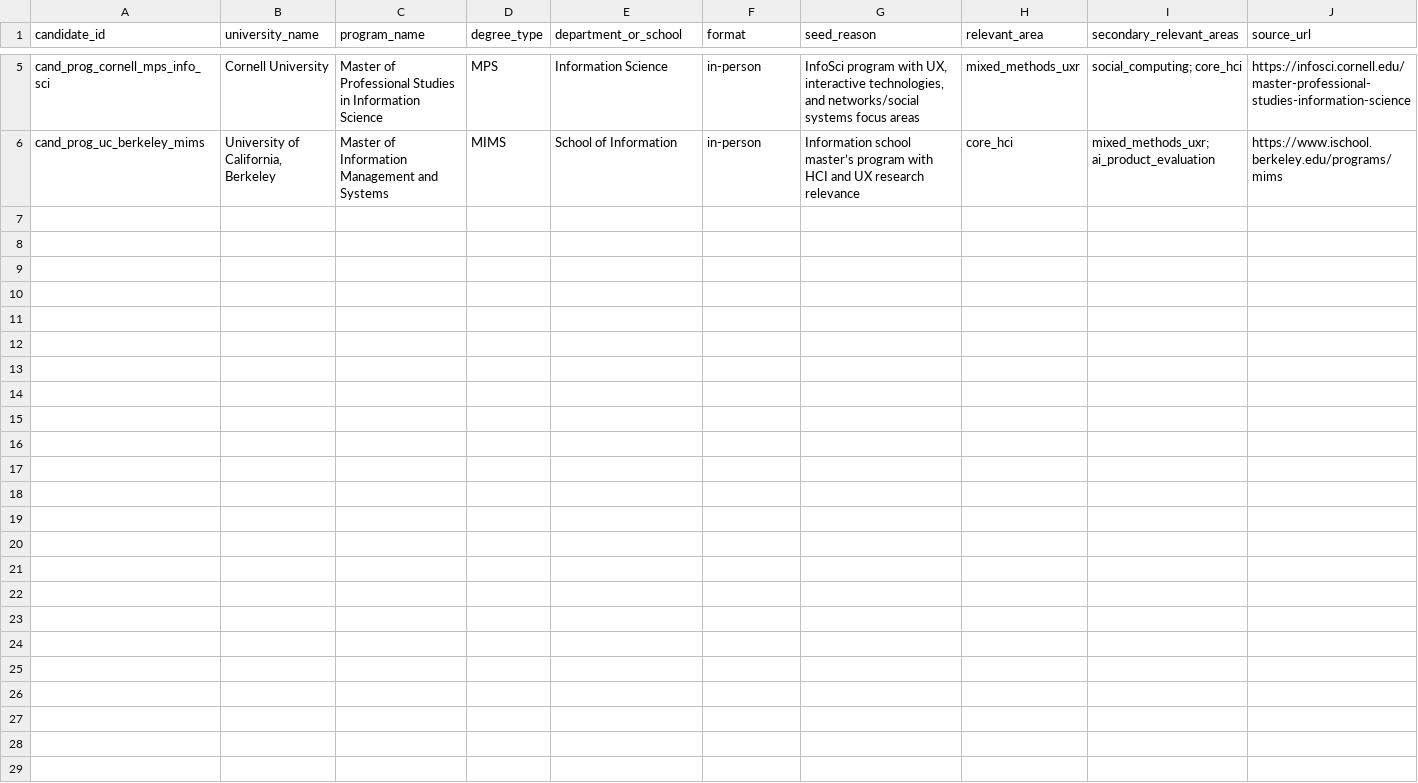
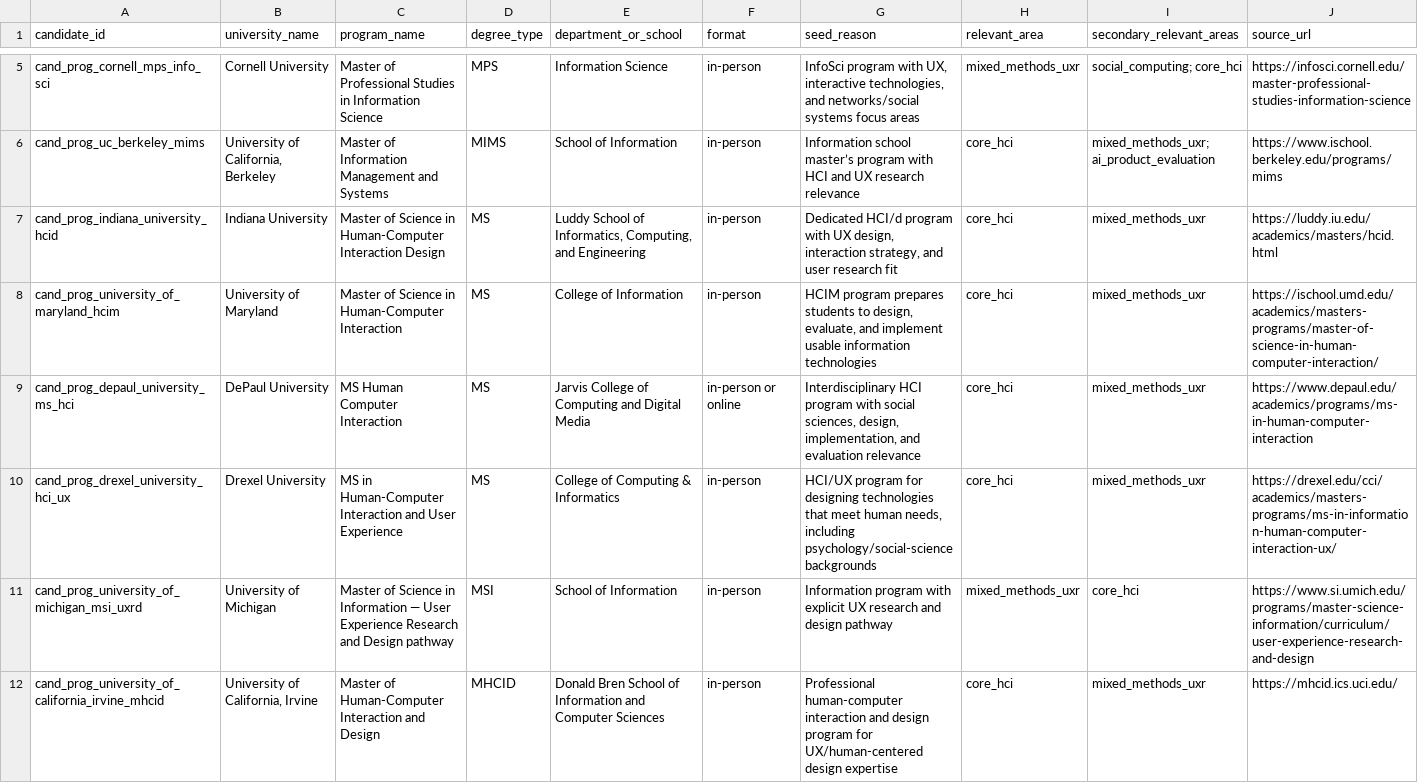
Before and after one commit to janeturovskaya/hci-hai-program-database, a CSV file: data/candidates/candidate_programs.csv, drawn as a sheet; only a part is shown, gaps mark what is left out; rows hold the shown columns only; the diff covers the shown part only; the diff names each change by its address in the sheet, - before the commit and + after, or states it on an @@ line.

Commit message:
Revert "Add candidate landscape triage report"

```diff
--- a/data/candidates/candidate_programs.csv
+++ b/data/candidates/candidate_programs.csv
+row 7: cand_prog_indiana_university_hcid | Indiana University | Master of Science in Human-Computer Interaction Design | MS | Luddy School of Informatics, Computing, and Engineering | in-person | Dedicated HCI/d program with UX design, interaction strategy, and user research fit | core_hci | mixed_methods_uxr | https://luddy.iu.edu/academics/masters/hcid.html
+row 8: cand_prog_university_of_maryland_hcim | University of Maryland | Master of Science in Human-Computer Interaction | MS | College of Information | in-person | HCIM program prepares students to design, evaluate, and implement usable information technologies | core_hci | mixed_methods_uxr | https://ischool.umd.edu/academics/masters-programs/master-of-science-in-human-computer-interaction/
+row 9: cand_prog_depaul_university_ms_hci | DePaul University | MS Human Computer Interaction | MS | Jarvis College of Computing and Digital Media | in-person or online | Interdisciplinary HCI program with social sciences, design, implementation, and evaluation relevance | core_hci | mixed_methods_uxr | https://www.depaul.edu/academics/programs/ms-in-human-computer-interaction
+row 10: cand_prog_drexel_university_hci_ux | Drexel University | MS in Human-Computer Interaction and User Experience | MS | College of Computing & Informatics | in-person | HCI/UX program for designing technologies that meet human needs, including psychology/social-science backgrounds | core_hci | mixed_methods_uxr | https://drexel.edu/cci/academics/masters-programs/ms-in-information-human-computer-interaction-ux/
+row 11: cand_prog_university_of_michigan_msi_uxrd | University of Michigan | Master of Science in Information — User Experience Research and Design pathway | MSI | School of Information | in-person | Information program with explicit UX research and design pathway | mixed_methods_uxr | core_hci | https://www.si.umich.edu/programs/master-science-information/curriculum/user-experience-research-and-design
+row 12: cand_prog_university_of_california_irvine_mhcid | University of California, Irvine | Master of Human-Computer Interaction and Design | MHCID | Donald Bren School of Information and Computer Sciences | in-person | Professional human-computer interaction and design program for UX/human-centered design expertise | core_hci | mixed_methods_uxr | https://mhcid.ics.uci.edu/
```
Also changed, not shown: 5 added rows elsewhere in this file, data/candidates/candidate_universities.csv, data/manual/program_scores.csv, 10 other files.
